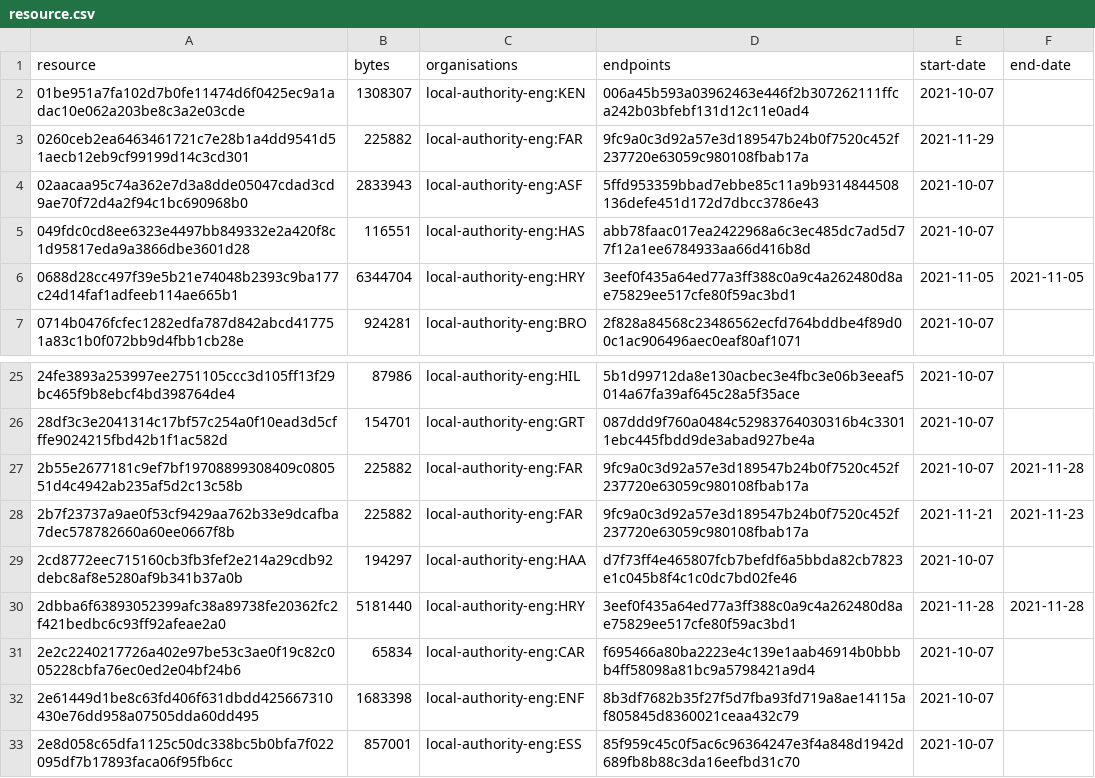
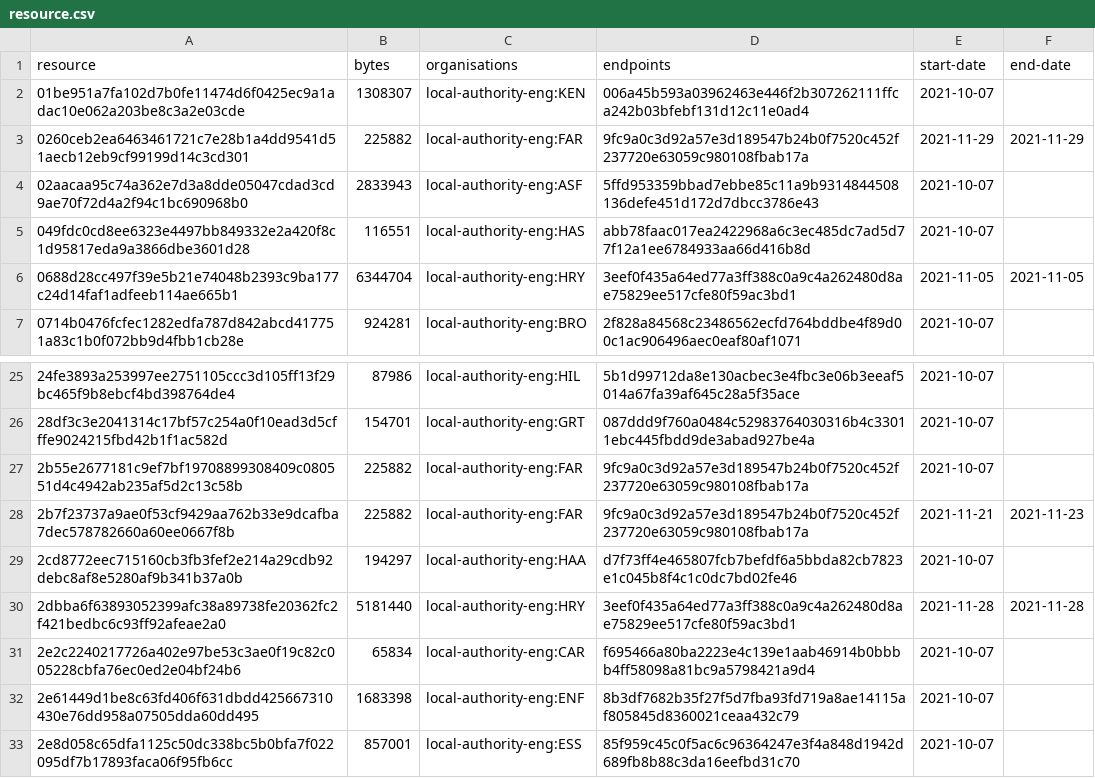
Before and after one commit to digital-land/infrastructure-funding-statement-collection, a CSV file: collection/resource.csv, drawn as a sheet; only a part is shown, gaps mark what is left out.

Commit message:
Collection 2021-11-30

```diff
--- a/collection/resource.csv
+++ b/collection/resource.csv
@@ -2,3 +2,3 @@ resource,bytes,organisations,endpoints,start-date,end-date
 01be951a7fa102d7b0fe11474d6f0425ec9a1adac10e062a203be8c3a2e03cde,1308307,local-authority-eng:KEN,006a45b593a03962463e446f2b307262111ffca242b03bfebf131d12c11e0ad4,2021-10-07,
-0260ceb2ea6463461721c7e28b1a4dd9541d51aecb12eb9cf99199d14c3cd301,225882,local-authority-eng:FAR,9fc9a0c3d92a57e3d189547b24b0f7520c452f237720e63059c980108fbab17a,2021-11-29,
+0260ceb2ea6463461721c7e28b1a4dd9541d51aecb12eb9cf99199d14c3cd301,225882,local-authority-eng:FAR,9fc9a0c3d92a57e3d189547b24b0f7520c452f237720e63059c980108fbab17a,2021-11-29,2021-11-29
 02aacaa95c74a362e7d3a8dde05047cdad3cd9ae70f72d4a2f94c1bc690968b0,2833943,local-authority-eng:ASF,5ffd953359bbad7ebbe85c11a9b9314844508136defe451d172d7dbcc3786e43,2021-10-07,
@@ -26,3 +26,3 @@ resource,bytes,organisations,endpoints,start-date,end-date
 28df3c3e2041314c17bf57c254a0f10ead3d5cfffe9024215fbd42b1f1ac582d,154701,local-authority-eng:GRT,087ddd9f760a0484c52983764030316b4c33011ebc445fbdd9de3abad927be4a,2021-10-07,
-2b55e2677181c9ef7bf19708899308409c080551d4c4942ab235af5d2c13c58b,225882,local-authority-eng:FAR,9fc9a0c3d92a57e3d189547b24b0f7520c452f237720e63059c980108fbab17a,2021-10-07,2021-11-28
+2b55e2677181c9ef7bf19708899308409c080551d4c4942ab235af5d2c13c58b,225882,local-authority-eng:FAR,9fc9a0c3d92a57e3d189547b24b0f7520c452f237720e63059c980108fbab17a,2021-10-07,
 2b7f23737a9ae0f53cf9429aa762b33e9dcafba7dec578782660a60ee0667f8b,225882,local-authority-eng:FAR,9fc9a0c3d92a57e3d189547b24b0f7520c452f237720e63059c980108fbab17a,2021-11-21,2021-11-23
```
Also changed, not shown: 1 other file.
